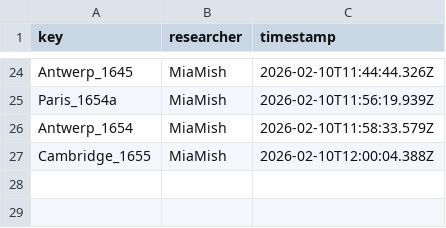
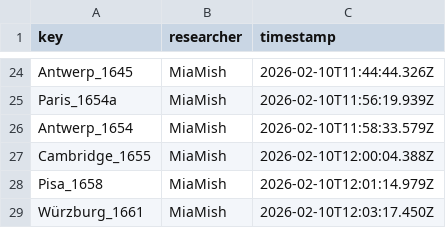
Before and after one commit to Euclides-EM/elements-resource-box, a CSV file: public/docs/reviews.csv, drawn as a sheet; only a part is shown, gaps mark what is left out; the diff names each change by its address in the sheet, - before the commit and + after, or states it on an @@ line.

```diff
--- a/public/docs/reviews.csv
+++ b/public/docs/reviews.csv
+row 28: Pisa_1658 | MiaMish | 2026-02-10T12:01:14.979Z
+row 29: Würzburg_1661 | MiaMish | 2026-02-10T12:03:17.450Z
```
Also changed, not shown: public/docs/corpuses.csv, public/docs/shelfmarks.csv, 3 other files.
